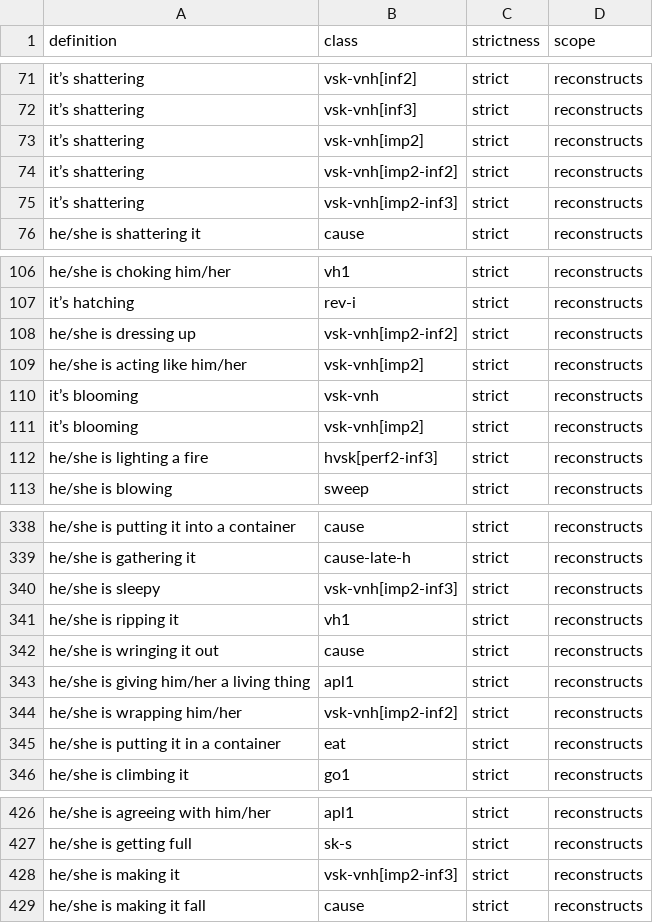
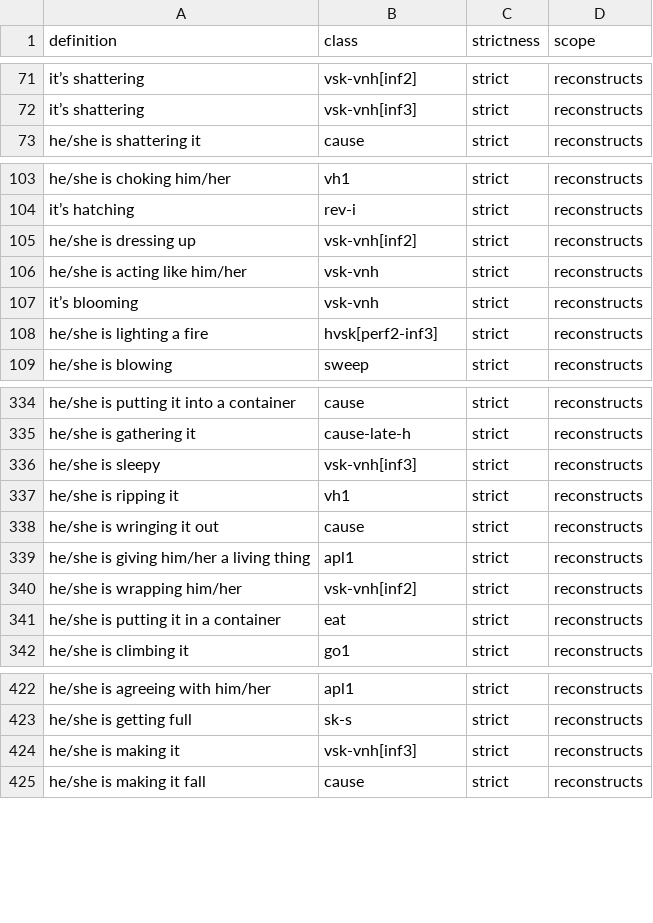
Before and after one commit to CharlieMcVicker/king-recreation, a CSV file: artifacts/data/matches_validated.csv, drawn as a sheet; only a part is shown, gaps mark what is left out.

```diff
--- a/artifacts/data/matches_validated.csv
+++ b/artifacts/data/matches_validated.csv
@@ -72,5 +72,2 @@ it’s shattering,vsk-vnh[inf2],strict,reconstructs
 it’s shattering,vsk-vnh[inf3],strict,reconstructs
-it’s shattering,vsk-vnh[imp2],strict,reconstructs
-it’s shattering,vsk-vnh[imp2-inf2],strict,reconstructs
-it’s shattering,vsk-vnh[imp2-inf3],strict,reconstructs
 he/she is shattering it,cause,strict,reconstructs
@@ -107,6 +104,5 @@ he/she is choking him/her,vh1,strict,reconstructs
 it’s hatching,rev-i,strict,reconstructs
-he/she is dressing up,vsk-vnh[imp2-inf2],strict,reconstructs
-he/she is acting like him/her,vsk-vnh[imp2],strict,reconstructs
+he/she is dressing up,vsk-vnh[inf2],strict,reconstructs
+he/she is acting like him/her,vsk-vnh,strict,reconstructs
 it’s blooming,vsk-vnh,strict,reconstructs
-it’s blooming,vsk-vnh[imp2],strict,reconstructs
 he/she is lighting a fire,hvsk[perf2-inf3],strict,reconstructs
@@ -339,3 +335,3 @@ he/she is putting it into a container,cause,strict,reconstructs
 he/she is gathering it,cause-late-h,strict,reconstructs
-he/she is sleepy,vsk-vnh[imp2-inf3],strict,reconstructs
+he/she is sleepy,vsk-vnh[inf3],strict,reconstructs
 he/she is ripping it,vh1,strict,reconstructs
@@ -343,3 +339,3 @@ he/she is wringing it out,cause,strict,reconstructs
 he/she is giving him/her a living thing,apl1,strict,reconstructs
-he/she is wrapping him/her,vsk-vnh[imp2-inf2],strict,reconstructs
+he/she is wrapping him/her,vsk-vnh[inf2],strict,reconstructs
 he/she is putting it in a container,eat,strict,reconstructs
@@ -427,3 +423,3 @@ he/she is agreeing with him/her,apl1,strict,reconstructs
 he/she is getting full,sk-s,strict,reconstructs
-he/she is making it,vsk-vnh[imp2-inf3],strict,reconstructs
+he/she is making it,vsk-vnh[inf3],strict,reconstructs
 he/she is making it fall,cause,strict,reconstructs
```
Also changed, not shown: artifacts/data/derived_roots.csv, artifacts/data/endings_stripped_corpus.csv, 10 other files.
